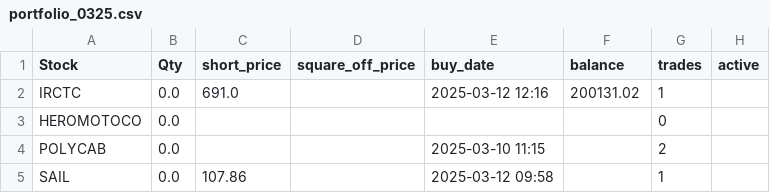
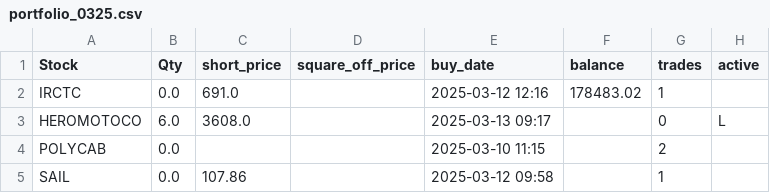
Before and after one commit to ANANTKACHOLIA/portfolio_data, a CSV file: portfolio_0325.csv, drawn as a sheet.

Commit message:
Replace CSV file

```diff
--- a/portfolio_0325.csv
+++ b/portfolio_0325.csv
@@ -1,4 +1,4 @@
 Stock,Qty,short_price,square_off_price,buy_date,balance,trades,active
- IRCTC,0.0,691.0,,2025-03-12 12:16,200131.02,1,
- HEROMOTOCO,0.0,,,,,0,
+ IRCTC,0.0,691.0,,2025-03-12 12:16,178483.02,1,
+ HEROMOTOCO,6.0,3608.0,,2025-03-13 09:17,,0,L
  POLYCAB,0.0,,,2025-03-10 11:15,,2,
```
